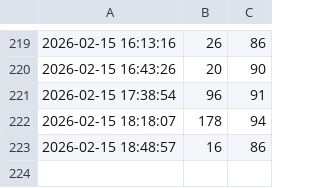
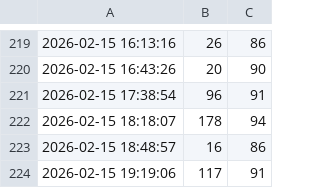
Before and after one commit to infinitexzero-AI/AI-MasterMind-Alliance, a CSV file: logs/memory_orchestrator.csv, drawn as a sheet; only a part is shown, gaps mark what is left out; the diff names each change by its address in the sheet, - before the commit and + after, or states it on an @@ line.

Commit message:
chore: Add new log entries to memory orchestration and critical events logs.

```diff
--- a/logs/memory_orchestrator.csv
+++ b/logs/memory_orchestrator.csv
+row 224: 2026-02-15 19:19:06 | 117 | 91
```
Also changed, not shown: 2 other files.
